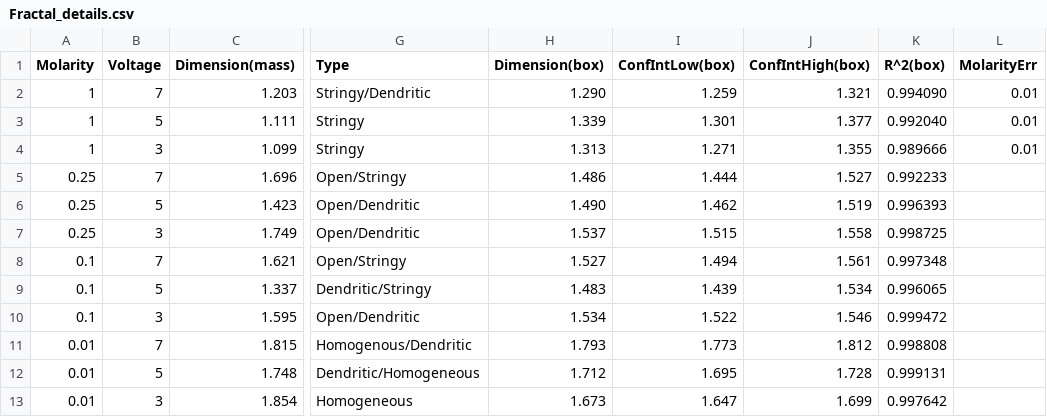
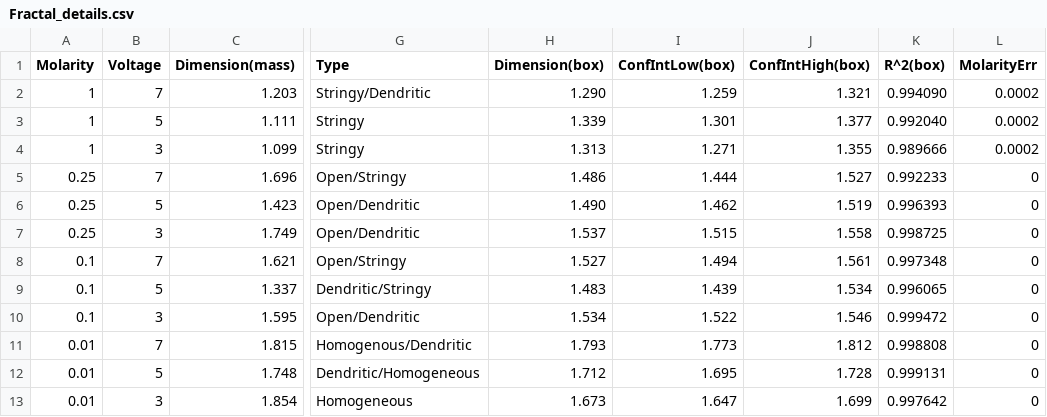
Before and after one commit to DavidLawton04/MuchStuff, a CSV file: Junior Sophister/JS Labs/Fractals/Fractal_details.csv, drawn as a sheet; only a part is shown, gaps mark what is left out; the diff names each change by its address in the sheet, - before the commit and + after, or states it on an @@ line.

Commit message:
Fractals Lab

```diff
--- a/Junior Sophister/JS Labs/Fractals/Fractal_details.csv
+++ b/Junior Sophister/JS Labs/Fractals/Fractal_details.csv
-L2:L4 (MolarityErr): 0.01
+L2:L4 (MolarityErr): 0.0002
-L5:L13 (MolarityErr): (empty)
+L5:L13 (MolarityErr): 0
```
Also changed, not shown: 16 other files.
